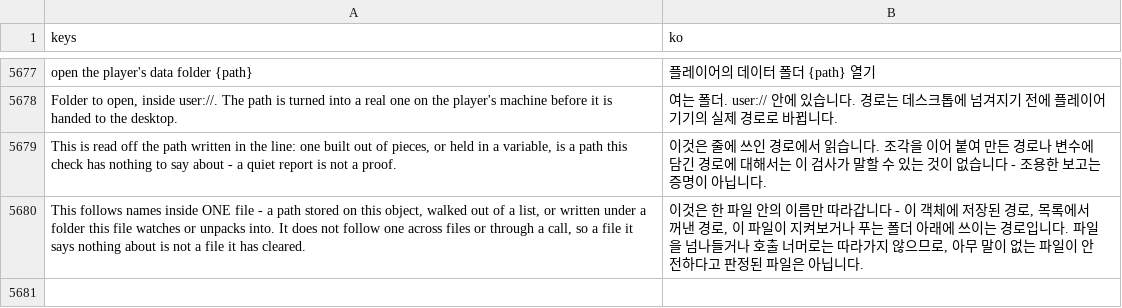
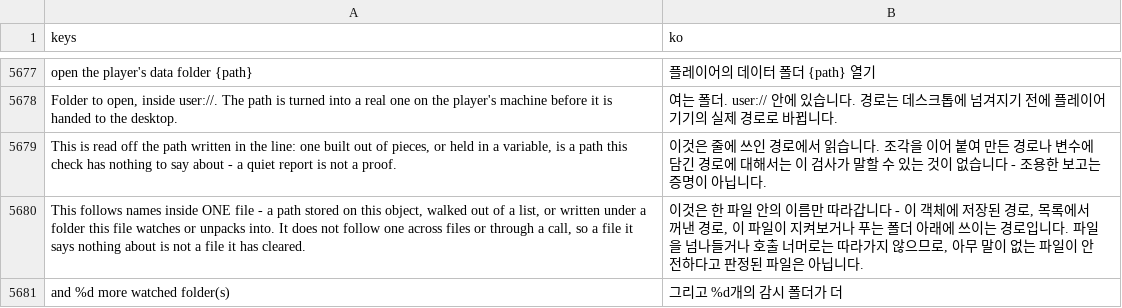
Before and after one commit to SalmanShhh/Godot-EventSheet-Visual-Scripting, a CSV file: addons/eventsheet/translations/ko.csv, drawn as a sheet; only a part is shown, gaps mark what is left out.

```diff
--- a/addons/eventsheet/translations/ko.csv
+++ b/addons/eventsheet/translations/ko.csv
@@ -5704 +5704,2 @@ open the player's data folder {path},플레이어의 데이터 폴더 {path} 열
 "This follows names inside ONE file - a path stored on this object, walked out of a list, or written under a folder this file watches or unpacks into. It does not follow one across files or through a call, so a file it says nothing about is not a file it has cleared.","이것은 한 파일 안의 이름만 따라갑니다 - 이 객체에 저장된 경로, 목록에서 꺼낸 경로, 이 파일이 지켜보거나 푸는 폴더 아래에 쓰이는 경로입니다. 파일을 넘나들거나 호출 너머로는 따라가지 않으므로, 아무 말이 없는 파일이 안전하다고 판정된 파일은 아닙니다."
+and %d more watched folder(s),그리고 %d개의 감시 폴더가 더
```
Also changed, not shown: addons/eventsheet/translations/de.csv, addons/eventsheet/translations/fr.csv, 9 other files.
